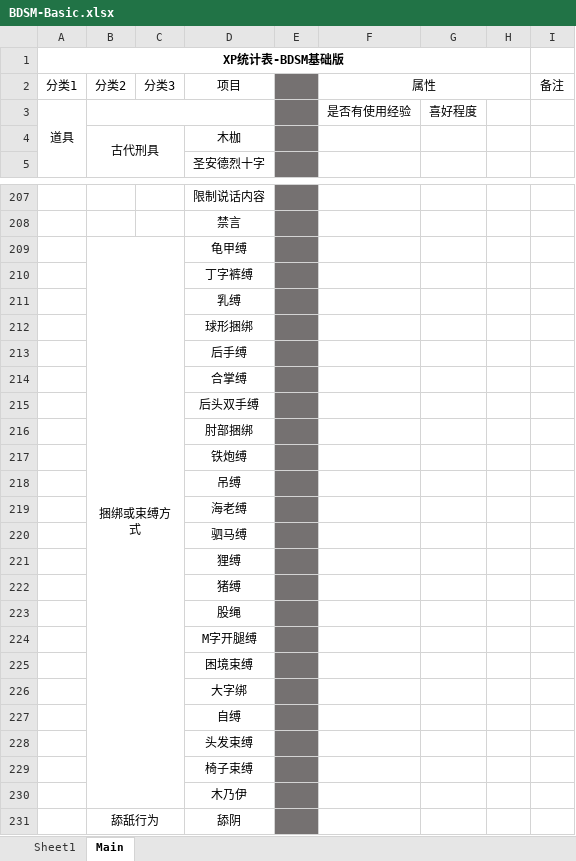
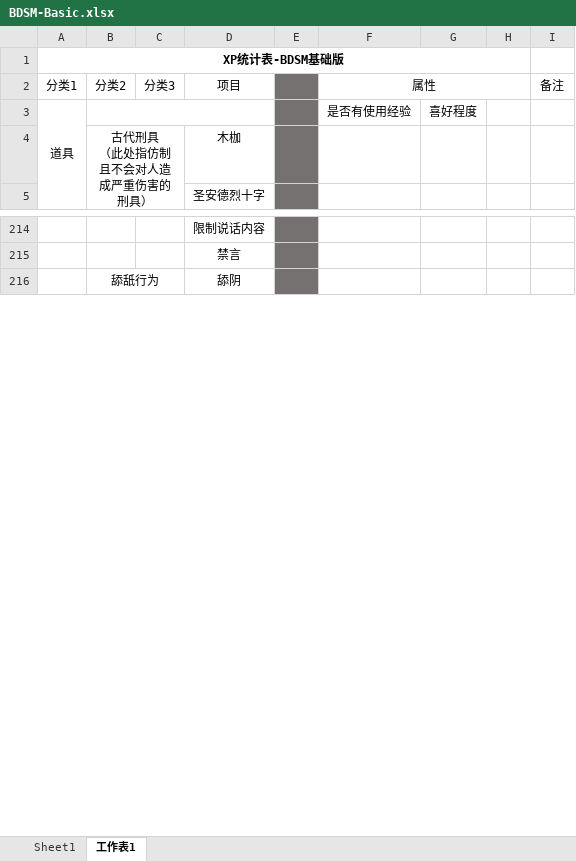
Before and after one commit to XiyuMomo/XP, an Excel workbook: BDSM-Basic.xlsx, sheet 工作表1, drawn as a sheet; only a part is shown, gaps mark what is left out; values as stored, in another font and other column widths than the file's, no borders; removed rows and columns are numbered as before the commit, all else as after; ↵ is a line break in a cell; the diff covers the shown part only; the diff names each change by its address in the sheet, - before the commit and + after, or states it on an @@ line.

Commit message:
Update BDSM-Basic.xlsx

```diff
--- a/BDSM-Basic.xlsx (sheet 工作表1)
+++ b/BDSM-Basic.xlsx (sheet 工作表1)
-sheet tab: Main
+sheet tab: 工作表1
-B4 (分类2): 古代刑具
+B4 (分类2): 古代刑具 ↵ （此处指仿制且不会对人造成严重伤害的刑具）
-row 209:  | 捆绑或束缚方式 |  | 龟甲缚
-row 210:  |  |  | 丁字裤缚
-row 211:  |  |  | 乳缚
-row 212:  |  |  | 球形捆绑
-row 213:  |  |  | 后手缚
-row 214:  |  |  | 合掌缚
-row 215:  |  |  | 后头双手缚
-row 216:  |  |  | 肘部捆绑
-row 217:  |  |  | 铁炮缚
-row 218:  |  |  | 吊缚
-row 219:  |  |  | 海老缚
-row 220:  |  |  | 驷马缚
-row 221:  |  |  | 狸缚
-row 222:  |  |  | 猪缚
-row 223:  |  |  | 股绳
-row 224:  |  |  | M字开腿缚
-row 225:  |  |  | 困境束缚
-row 226:  |  |  | 大字绑
-row 227:  |  |  | 自缚
-row 228:  |  |  | 头发束缚
-row 229:  |  |  | 椅子束缚
@@ row 230 moved to row 165: 木乃伊 @@
```
Also changed, not shown: 6 added rows, 6 removed rows and 3 edited cells elsewhere in this sheet.
